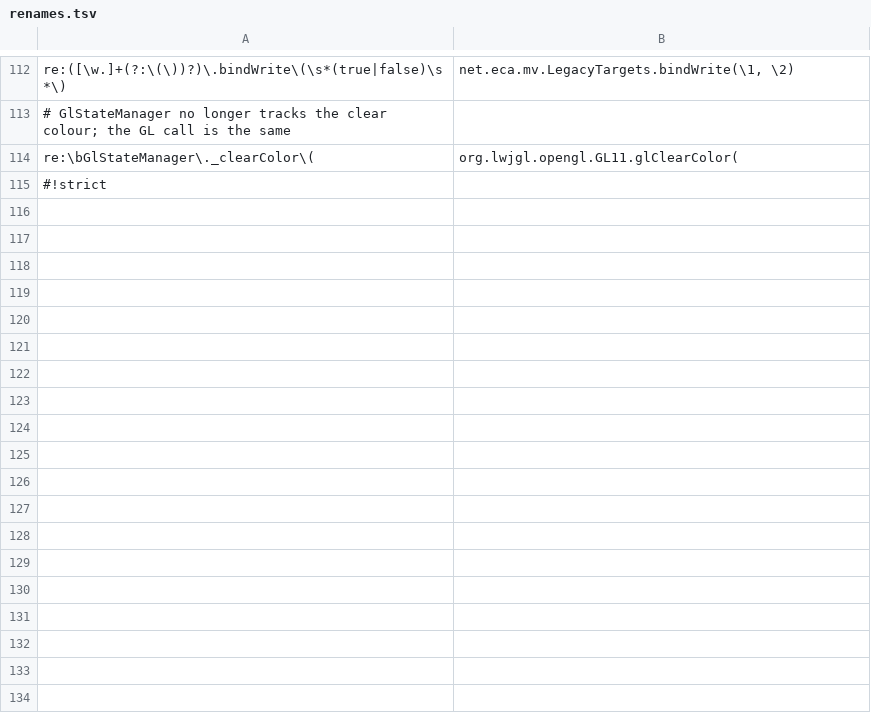
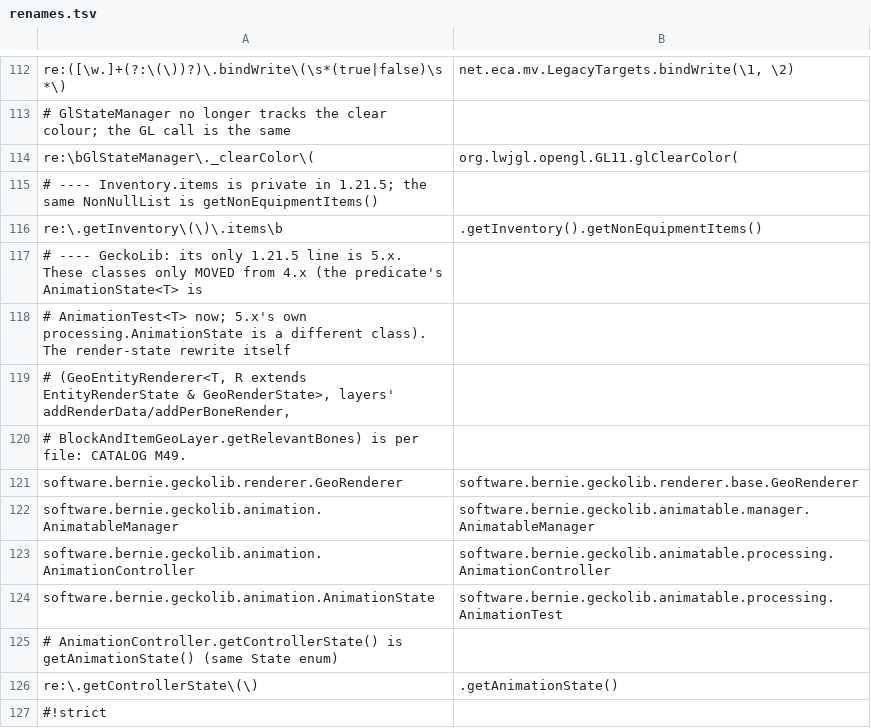
Before and after one commit to jivinstev/EpicCoreAPI, a TSV file: .multiversion/shared/1.21.5/renames.tsv, drawn as a sheet; only a part is shown, gaps mark what is left out.

```diff
--- a/.multiversion/shared/1.21.5/renames.tsv
+++ b/.multiversion/shared/1.21.5/renames.tsv
@@ -114,2 +114,14 @@ re:([\w.]+(?:\(\))?)\.bindWrite\(\s*(true|false)\s*\)	net.eca.mv.LegacyTargets.b
 re:\bGlStateManager\._clearColor\(	org.lwjgl.opengl.GL11.glClearColor(
+# ---- Inventory.items is private in 1.21.5; the same NonNullList is getNonEquipmentItems()
+re:\.getInventory\(\)\.items\b	.getInventory().getNonEquipmentItems()
+# ---- GeckoLib: its only 1.21.5 line is 5.x. These classes only MOVED from 4.x (the predicate's AnimationState<T> is
+# AnimationTest<T> now; 5.x's own processing.AnimationState is a different class). The render-state rewrite itself
+# (GeoEntityRenderer<T, R extends EntityRenderState & GeoRenderState>, layers' addRenderData/addPerBoneRender,
+# BlockAndItemGeoLayer.getRelevantBones) is per file: CATALOG M49.
+software.bernie.geckolib.renderer.GeoRenderer	software.bernie.geckolib.renderer.base.GeoRenderer
+software.bernie.geckolib.animation.AnimatableManager	software.bernie.geckolib.animatable.manager.AnimatableManager
+software.bernie.geckolib.animation.AnimationController	software.bernie.geckolib.animatable.processing.AnimationController
+software.bernie.geckolib.animation.AnimationState	software.bernie.geckolib.animatable.processing.AnimationTest
+# AnimationController.getControllerState() is getAnimationState() (same State enum)
+re:\.getControllerState\(\)	.getAnimationState()
 #!strict
```
Also changed, not shown: .multiversion/shared/1.21.10/renames.tsv, .multiversion/shared/1.21.11/renames.tsv, 12 other files.
